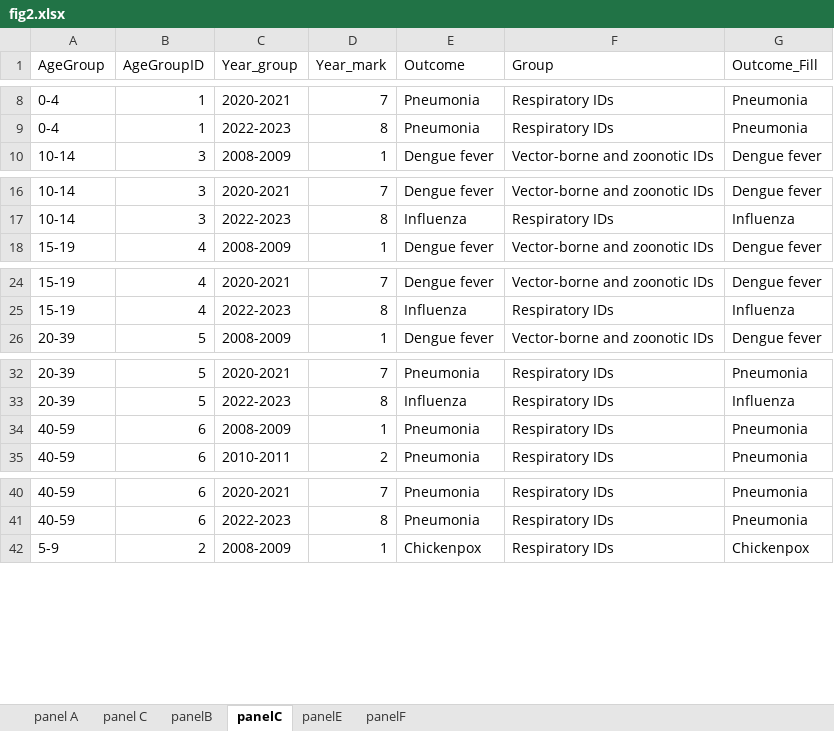
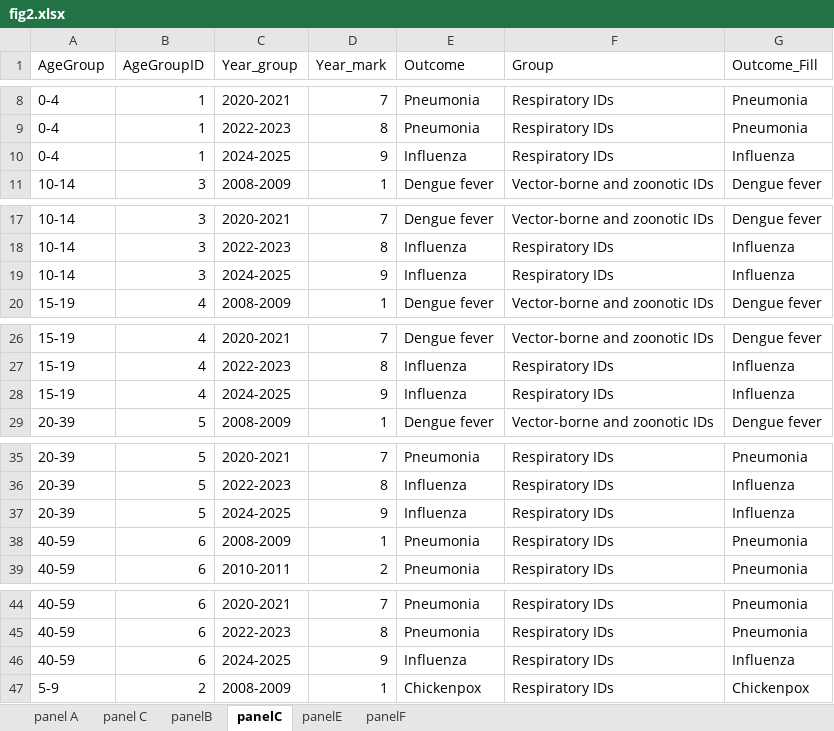
Before and after one commit to xmusphlkg/ID_TH, an Excel workbook: Outcome/Publish/figure_data/fig2.xlsx, sheet panelC, drawn as a sheet; only a part is shown, gaps mark what is left out; values as stored, in another font and other column widths than the file's, no borders; the diff covers the shown part only; the diff names each change by its address in the sheet, - before the commit and + after, or states it on an @@ line.

```diff
--- a/Outcome/Publish/figure_data/fig2.xlsx (sheet panelC)
+++ b/Outcome/Publish/figure_data/fig2.xlsx (sheet panelC)
+row 10: 0-4 | 1 | 2024-2025 | 9 | Influenza | Respiratory IDs | Influenza
+row 19: 10-14 | 3 | 2024-2025 | 9 | Influenza | Respiratory IDs | Influenza
+row 28: 15-19 | 4 | 2024-2025 | 9 | Influenza | Respiratory IDs | Influenza
+row 37: 20-39 | 5 | 2024-2025 | 9 | Influenza | Respiratory IDs | Influenza
+row 46: 40-59 | 6 | 2024-2025 | 9 | Influenza | Respiratory IDs | Influenza
```
Also changed, not shown: 3 added rows elsewhere in this sheet, sheet panelF, sheet panelB, sheet panelE, Outcome/Publish/figure_data/fig5.xlsx, 10 other files.
